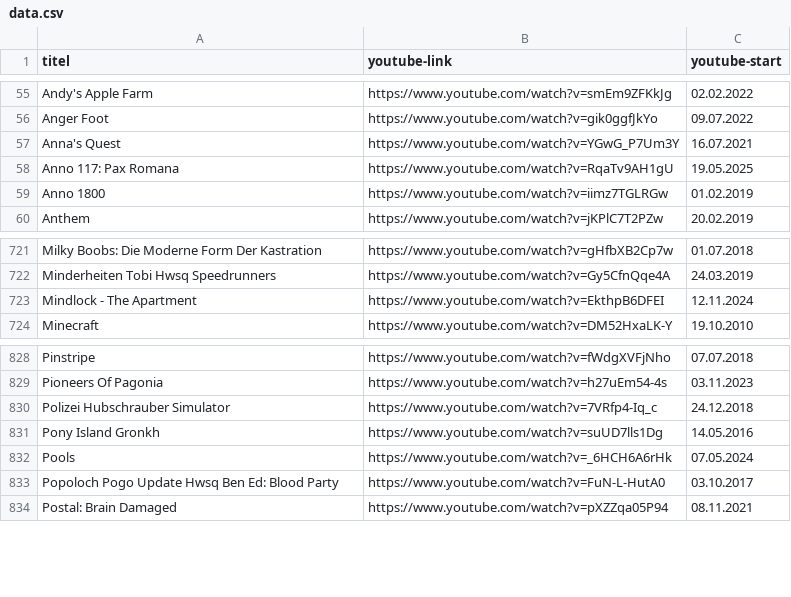
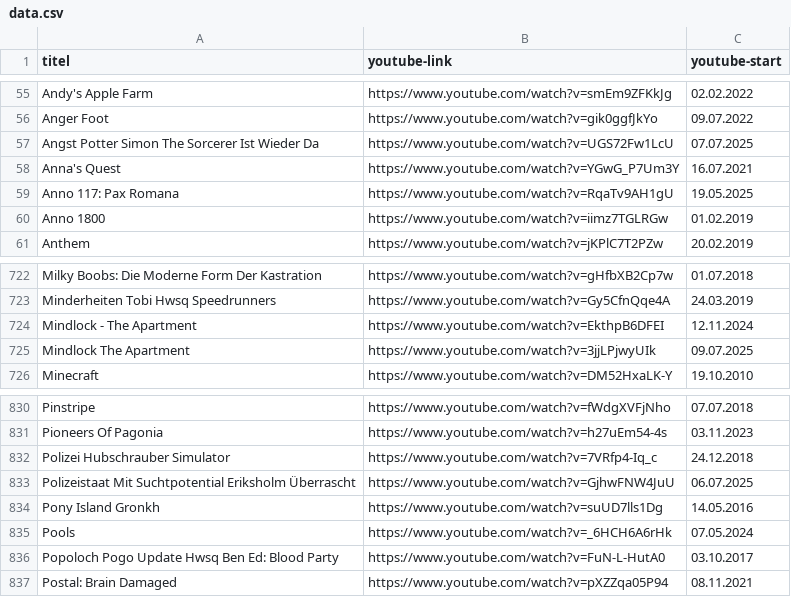
Before and after one commit to bauersimon/grnkdb, a CSV file: public/data.csv, drawn as a sheet; only a part is shown, gaps mark what is left out.

```diff
--- a/public/data.csv
+++ b/public/data.csv
@@ -56,2 +56,3 @@ Andy's Apple Farm,https://www.youtube.com/watch?v=smEm9ZFKkJg,02.02.2022
 Anger Foot,https://www.youtube.com/watch?v=gik0ggfJkYo,09.07.2022
+Angst Potter Simon The Sorcerer Ist Wieder Da,https://www.youtube.com/watch?v=UGS72Fw1LcU,07.07.2025
 Anna's Quest,https://www.youtube.com/watch?v=YGwG_P7Um3Y,16.07.2021
@@ -723,2 +724,3 @@ Minderheiten Tobi Hwsq Speedrunners,https://www.youtube.com/watch?v=Gy5CfnQqe4A,
 Mindlock - The Apartment,https://www.youtube.com/watch?v=EkthpB6DFEI,12.11.2024
+Mindlock The Apartment,https://www.youtube.com/watch?v=3jjLPjwyUIk,09.07.2025
 Minecraft,https://www.youtube.com/watch?v=DM52HxaLK-Y,19.10.2010
@@ -830,2 +832,3 @@ Pioneers Of Pagonia,https://www.youtube.com/watch?v=h27uEm54-4s,03.11.2023
 Polizei Hubschrauber Simulator,https://www.youtube.com/watch?v=7VRfp4-Iq_c,24.12.2018
+Polizeistaat Mit Suchtpotential Eriksholm Überrascht,https://www.youtube.com/watch?v=GjhwFNW4JuU,06.07.2025
 Pony Island Gronkh,https://www.youtube.com/watch?v=suUD7lls1Dg,14.05.2016
```
